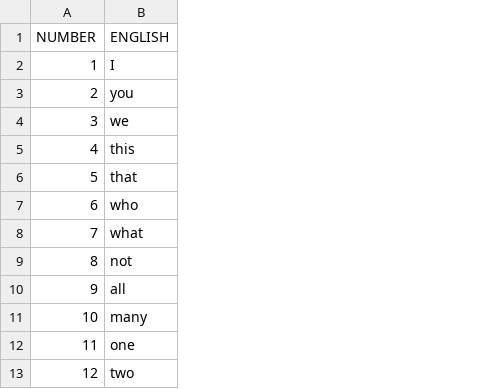
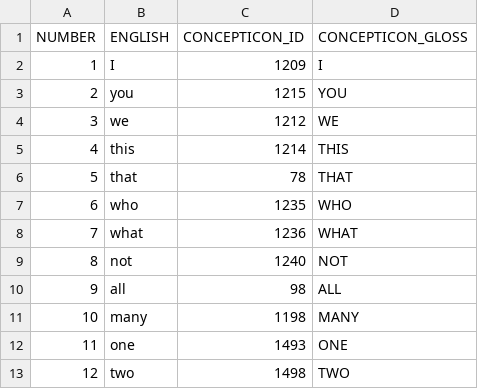
Before and after one commit to digling/chingelong, a TSV file: etc/concepts.tsv, drawn as a sheet; only a part is shown; the diff names each change by its address in the sheet, - before the commit and + after, or states it on an @@ line.

Commit message:
update mapped concept list

```diff
--- a/etc/concepts.tsv
+++ b/etc/concepts.tsv
+column C (CONCEPTICON_ID), rows 2-13: 1209 | 1215 | 1212 | 1214 | 78 | 1235 | 1236 | 1240 | 98 | 1198 | 1493 | 1498
+column D (CONCEPTICON_GLOSS), rows 2-13: I | YOU | WE | THIS | THAT | WHO | WHAT | NOT | ALL | MANY | ONE | TWO
```
Also changed, not shown: 1 other file.
